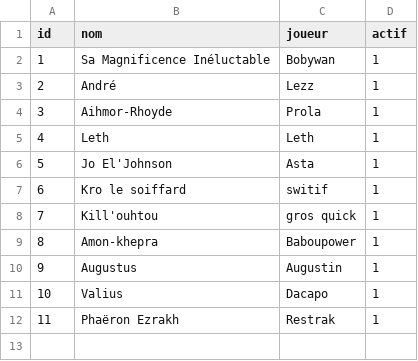
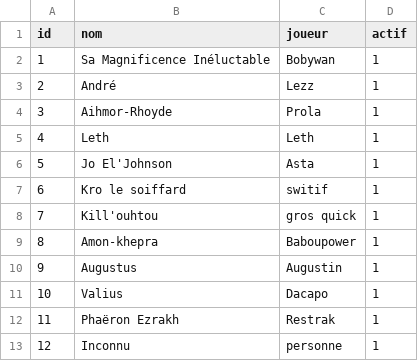
Before and after one commit to BobywanCompensator/CampagneCompensatorMark1, a CSV file: data/warlords.csv, drawn as a sheet; the diff names each change by its address in the sheet, - before the commit and + after, or states it on an @@ line.

Commit message:
Update warlords.csv

```diff
--- a/data/warlords.csv
+++ b/data/warlords.csv
+row 13: 12 | Inconnu | personne | 1
```
